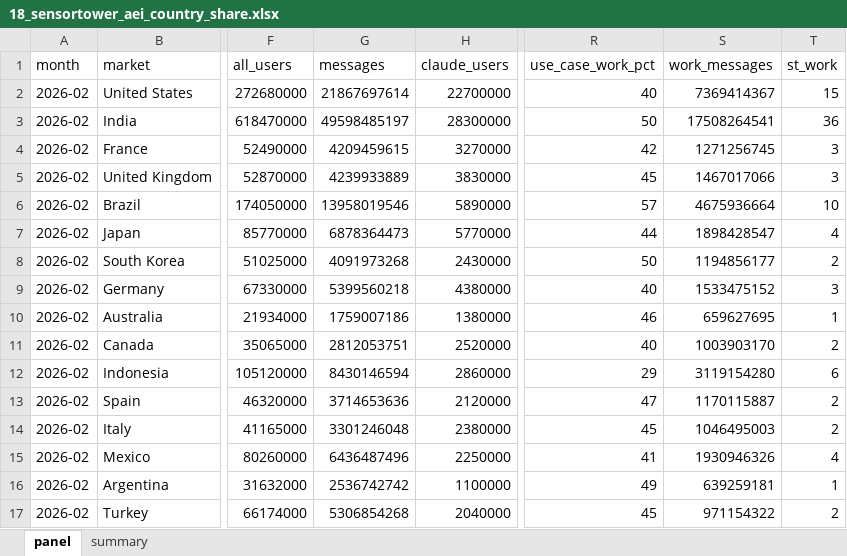
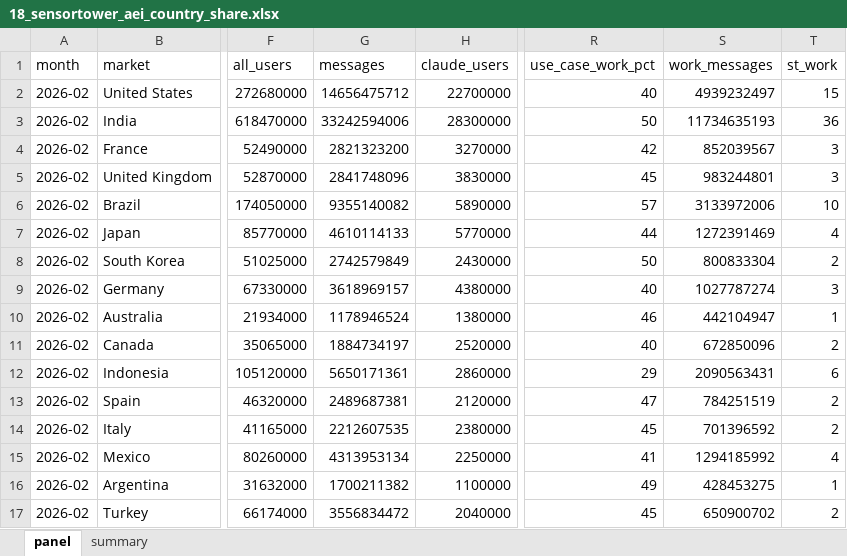
Before and after one commit to keiscne/AI_effects, an Excel workbook: results/table/18_sensortower_aei_country_share.xlsx, sheet panel, drawn as a sheet; only a part is shown, gaps mark what is left out; values as stored, in another font and other column widths than the file's, no borders; the diff covers the shown part only; the diff names each change by its address in the sheet, - before the commit and + after, or states it on an @@ line.

```diff
--- a/results/table/18_sensortower_aei_country_share.xlsx (sheet panel)
+++ b/results/table/18_sensortower_aei_country_share.xlsx (sheet panel)
-G2 (messages): 21867697614
+G2 (messages): 14656475712
-S2 (work_messages): 7369414367
+S2 (work_messages): 4939232497
-G3 (messages): 49598485197
+G3 (messages): 33242594006
-S3 (work_messages): 17508264541
+S3 (work_messages): 11734635193
-G4 (messages): 4209459615
+G4 (messages): 2821323200
-S4 (work_messages): 1271256745
+S4 (work_messages): 852039567
-G5 (messages): 4239933889
+G5 (messages): 2841748096
-S5 (work_messages): 1467017066
+S5 (work_messages): 983244801
-G6 (messages): 13958019546
+G6 (messages): 9355140082
-S6 (work_messages): 4675936664
+S6 (work_messages): 3133972006
-G7 (messages): 6878364473
+G7 (messages): 4610114133
-S7 (work_messages): 1898428547
+S7 (work_messages): 1272391469
-G8 (messages): 4091973268
+G8 (messages): 2742579849
-S8 (work_messages): 1194856177
+S8 (work_messages): 800833304
-G9 (messages): 5399560218
+G9 (messages): 3618969157
-S9 (work_messages): 1533475152
+S9 (work_messages): 1027787274
-G10 (messages): 1759007186
+G10 (messages): 1178946524
-S10 (work_messages): 659627695
+S10 (work_messages): 442104947
-G11 (messages): 2812053751
+G11 (messages): 1884734197
-S11 (work_messages): 1003903170
+S11 (work_messages): 672850096
-G12 (messages): 8430146594
+G12 (messages): 5650171361
-S12 (work_messages): 3119154280
+S12 (work_messages): 2090563431
-G13 (messages): 3714653636
+G13 (messages): 2489687381
-S13 (work_messages): 1170115887
+S13 (work_messages): 784251519
-G14 (messages): 3301246048
+G14 (messages): 2212607535
-S14 (work_messages): 1046495003
+S14 (work_messages): 701396592
-G15 (messages): 6436487496
+G15 (messages): 4313953134
-S15 (work_messages): 1930946326
+S15 (work_messages): 1294185992
-G16 (messages): 2536742742
+G16 (messages): 1700211382
-S16 (work_messages): 639259181
+S16 (work_messages): 428453275
-G17 (messages): 5306854268
+G17 (messages): 3556834472
-S17 (work_messages): 971154322
+S17 (work_messages): 650900702
```
Also changed, not shown: 76 edited cells elsewhere in this sheet, results/table/17_sensortower_messages.xlsx, 12 other files.
